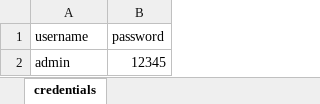
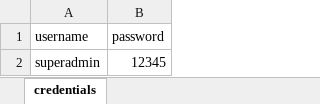
Before and after one commit to chirayu30/Test, an Excel workbook: Resources/log_in_credentials.xlsx, sheet credentials, drawn as a sheet; values as stored, in another font and other column widths than the file's, no borders; the diff names each change by its address in the sheet, - before the commit and + after, or states it on an @@ line.

```diff
--- a/Resources/log_in_credentials.xlsx (sheet credentials)
+++ b/Resources/log_in_credentials.xlsx (sheet credentials)
-A2 (username): admin
+A2 (username): superadmin
```
Also changed, not shown: 8 other files.
